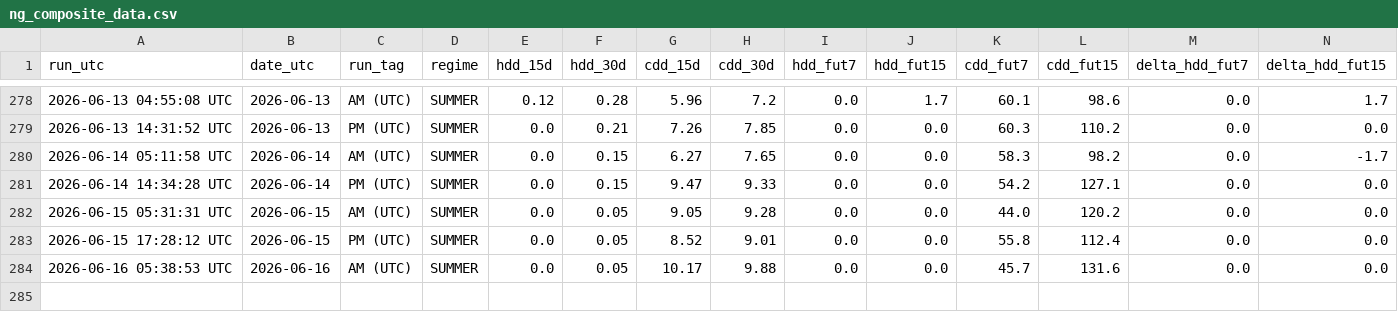
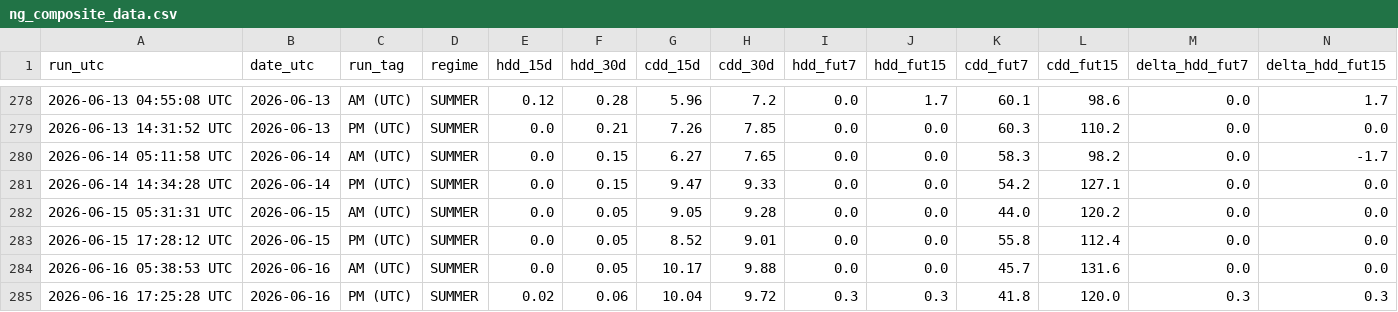
Before and after one commit to williehsu-design/ng-hdd, a CSV file: ng_composite_data.csv, drawn as a sheet; only a part is shown, gaps mark what is left out; rows hold the shown columns only; the diff names each change by its address in the sheet, - before the commit and + after, or states it on an @@ line.

```diff
--- a/ng_composite_data.csv
+++ b/ng_composite_data.csv
+row 285: 2026-06-16 17:25:28 UTC | 2026-06-16 | PM (UTC) | SUMMER | 0.02 | 0.06 | 10.04 | 9.72 | 0.3 | 0.3 | 41.8 | 120.0 | 0.3 | 0.3
```
Also changed, not shown: 1 other file.
